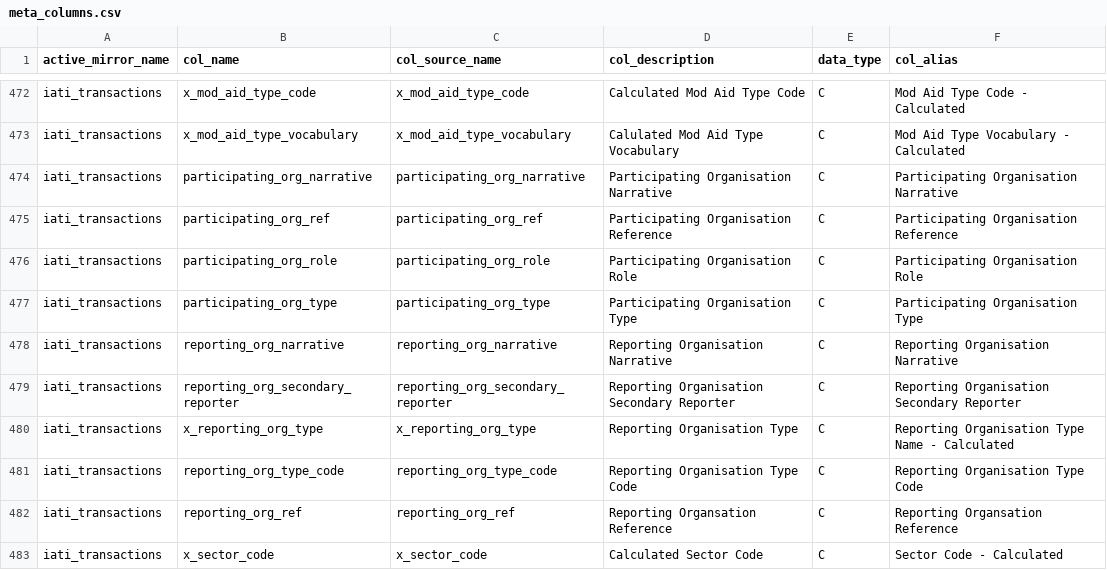
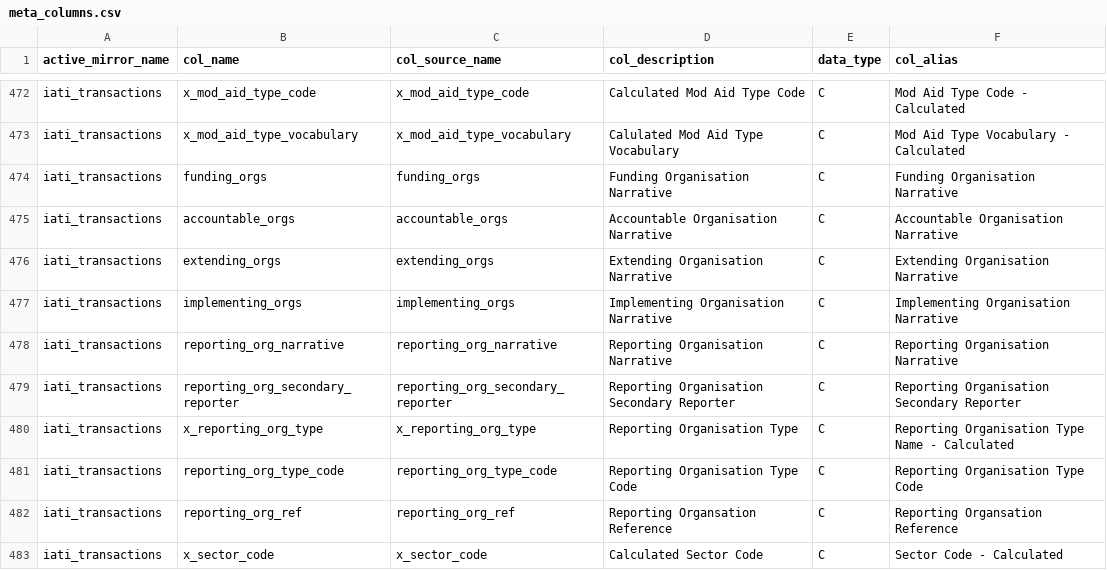
Before and after one commit to devinit/ddw-data-update-configs, a CSV file: manual/CSV/meta_columns.csv, drawn as a sheet; only a part is shown, gaps mark what is left out.

Commit message:
Org refactor

```diff
--- a/manual/CSV/meta_columns.csv
+++ b/manual/CSV/meta_columns.csv
@@ -473,6 +473,6 @@ iati_transactions,x_mod_aid_type_code,x_mod_aid_type_code,Calculated Mod Aid Typ
 iati_transactions,x_mod_aid_type_vocabulary,x_mod_aid_type_vocabulary,Calulated Mod Aid Type Vocabulary,C,Mod Aid Type Vocabulary - Calculated
-iati_transactions,participating_org_narrative,participating_org_narrative,Participating Organisation Narrative,C,Participating Organisation Narrative
-iati_transactions,participating_org_ref,participating_org_ref,Participating Organisation Reference,C,Participating Organisation Reference
-iati_transactions,participating_org_role,participating_org_role,Participating Organisation Role,C,Participating Organisation Role
-iati_transactions,participating_org_type,participating_org_type,Participating Organisation Type,C,Participating Organisation Type
+iati_transactions,funding_orgs,funding_orgs,Funding Organisation Narrative,C,Funding Organisation Narrative
+iati_transactions,accountable_orgs,accountable_orgs,Accountable Organisation Narrative,C,Accountable Organisation Narrative
+iati_transactions,extending_orgs,extending_orgs,Extending Organisation Narrative,C,Extending Organisation Narrative
+iati_transactions,implementing_orgs,implementing_orgs,Implementing Organisation Narrative,C,Implementing Organisation Narrative
 iati_transactions,reporting_org_narrative,reporting_org_narrative,Reporting Organisation Narrative,C,Reporting Organisation Narrative
```
